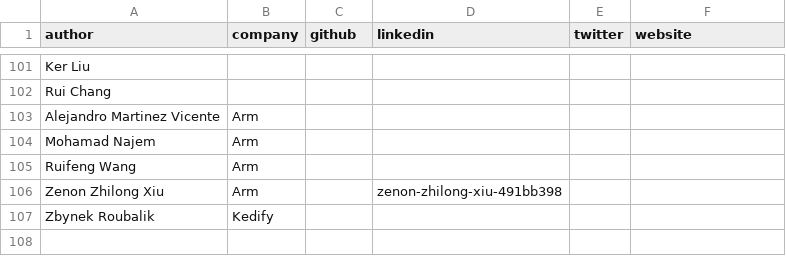
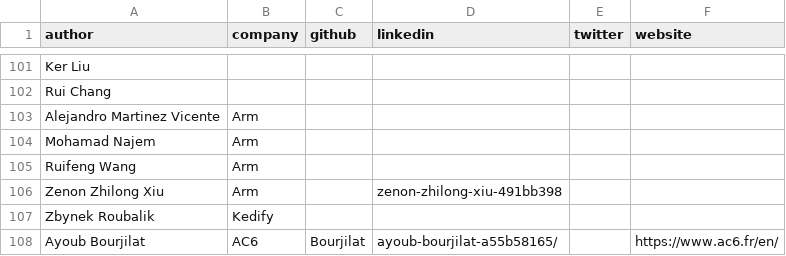
Before and after one commit to geremyCohen/arm-learning-paths, a CSV file: assets/contributors.csv, drawn as a sheet; only a part is shown, gaps mark what is left out; the diff names each change by its address in the sheet, - before the commit and + after, or states it on an @@ line.

Commit message:
Add AC6 contributor

```diff
--- a/assets/contributors.csv
+++ b/assets/contributors.csv
+row 108: Ayoub Bourjilat | AC6 | Bourjilat | ayoub-bourjilat-a55b58165/ |  | https://www.ac6.fr/en/
```
